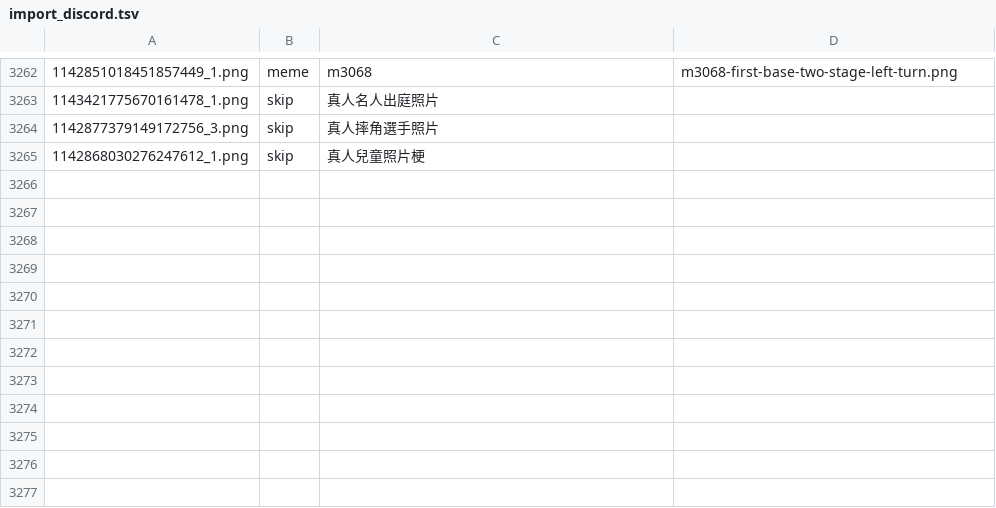
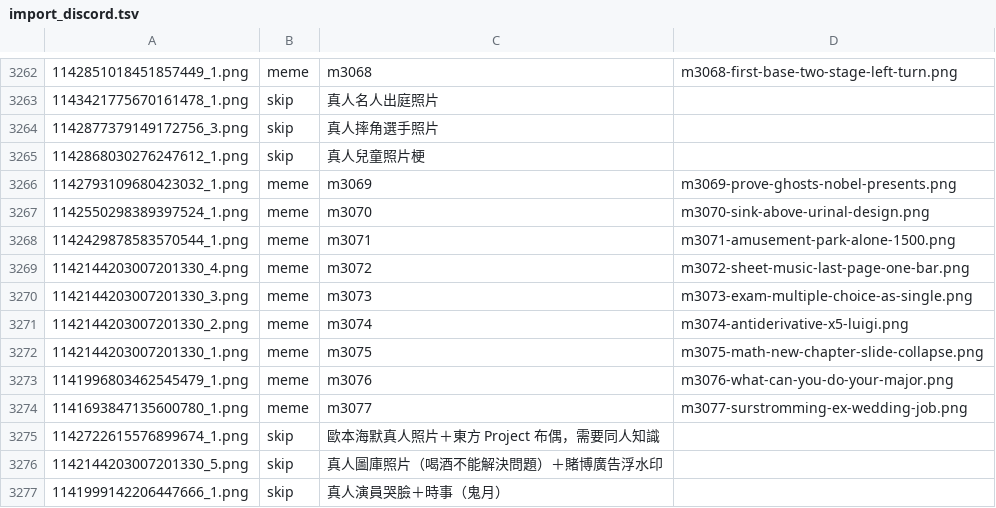
Before and after one commit to derek1403/meme_Bistro, a TSV file: docs/import_discord.tsv, drawn as a sheet; only a part is shown, gaps mark what is left out; the diff names each change by its address in the sheet, - before the commit and + after, or states it on an @@ line.

```diff
--- a/docs/import_discord.tsv
+++ b/docs/import_discord.tsv
+row 3266: 1142793109680423032_1.png | meme | m3069 | m3069-prove-ghosts-nobel-presents.png
+row 3267: 1142550298389397524_1.png | meme | m3070 | m3070-sink-above-urinal-design.png
+row 3268: 1142429878583570544_1.png | meme | m3071 | m3071-amusement-park-alone-1500.png
+row 3269: 1142144203007201330_4.png | meme | m3072 | m3072-sheet-music-last-page-one-bar.png
+row 3270: 1142144203007201330_3.png | meme | m3073 | m3073-exam-multiple-choice-as-single.png
+row 3271: 1142144203007201330_2.png | meme | m3074 | m3074-antiderivative-x5-luigi.png
+row 3272: 1142144203007201330_1.png | meme | m3075 | m3075-math-new-chapter-slide-collapse.png
+row 3273: 1141996803462545479_1.png | meme | m3076 | m3076-what-can-you-do-your-major.png
+row 3274: 1141693847135600780_1.png | meme | m3077 | m3077-surstromming-ex-wedding-job.png
+row 3275: 1142722615576899674_1.png | skip | 歐本海默真人照片＋東方 Project 布偶，需要同人知識
+row 3276: 1142144203007201330_5.png | skip | 真人圖庫照片（喝酒不能解決問題）＋賭博廣告浮水印
+row 3277: 1141999142206447666_1.png | skip | 真人演員哭臉＋時事（鬼月）
```
Also changed, not shown: 28 other files.
